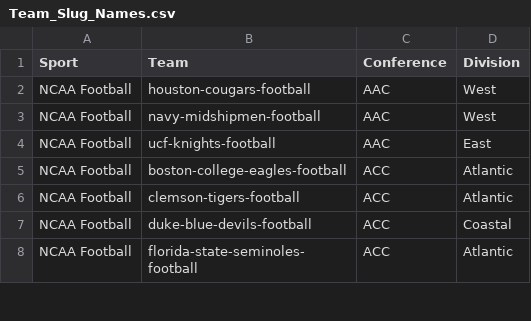
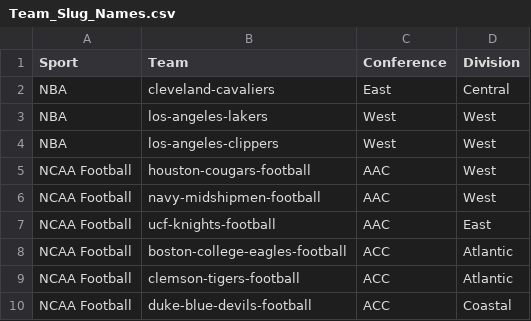
Before and after one commit to mgahan/SeatGeekR, a CSV file: inst/Teams/Team_Slug_Names.csv, drawn as a sheet; only a part is shown; the shorter side is filled out with more unchanged rows; the diff names each change by its address in the sheet, - before the commit and + after, or states it on an @@ line.

Commit message:
update TeamNames & Dockerfiles

```diff
--- a/inst/Teams/Team_Slug_Names.csv
+++ b/inst/Teams/Team_Slug_Names.csv
+row 2: NBA | cleveland-cavaliers | East | Central
+row 3: NBA | los-angeles-lakers | West | West
+row 4: NBA | los-angeles-clippers | West | West
```
Also changed, not shown: 3 other files.
